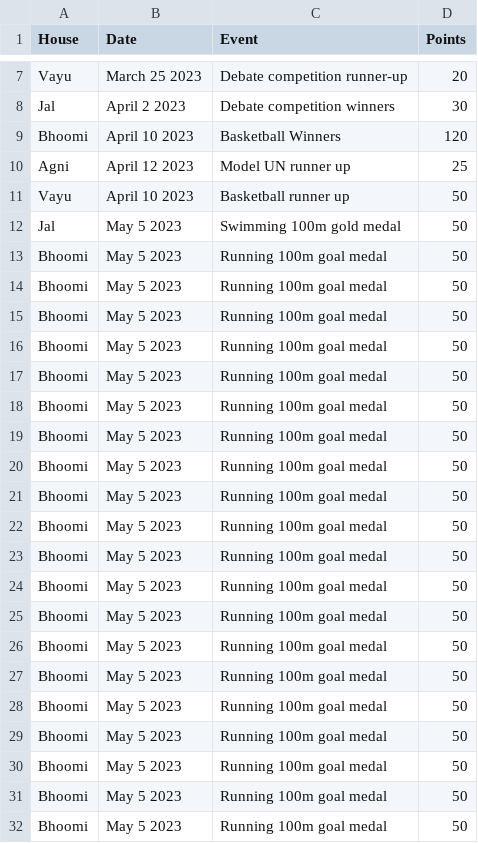
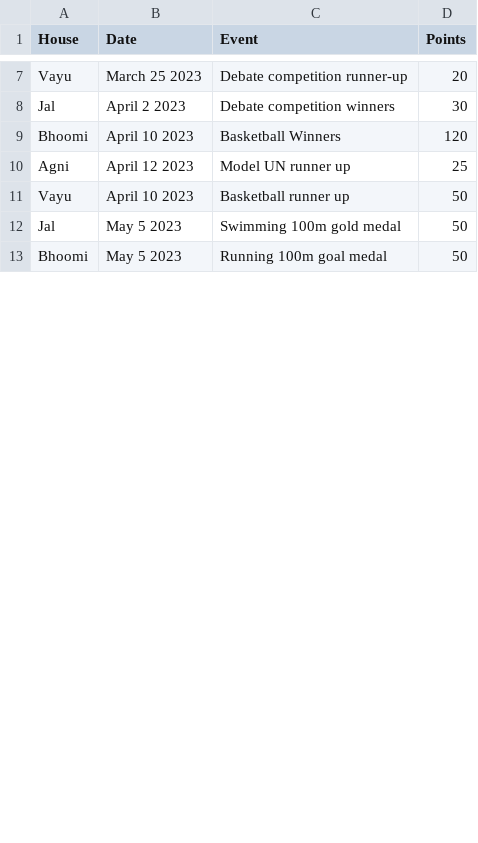
Before and after one commit to EkyaHouses/EkyaHouses.github.io, a CSV file: Data/points.csv, drawn as a sheet; only a part is shown, gaps mark what is left out; the diff covers the shown part only.

```diff
--- a/Data/points.csv
+++ b/Data/points.csv
@@ -13,20 +13 @@ Jal,May 5 2023,Swimming 100m gold medal,50
 Bhoomi,May 5 2023,Running 100m goal medal,50
-Bhoomi,May 5 2023,Running 100m goal medal,50
-Bhoomi,May 5 2023,Running 100m goal medal,50
-Bhoomi,May 5 2023,Running 100m goal medal,50
-Bhoomi,May 5 2023,Running 100m goal medal,50
-Bhoomi,May 5 2023,Running 100m goal medal,50
-Bhoomi,May 5 2023,Running 100m goal medal,50
-Bhoomi,May 5 2023,Running 100m goal medal,50
-Bhoomi,May 5 2023,Running 100m goal medal,50
-Bhoomi,May 5 2023,Running 100m goal medal,50
-Bhoomi,May 5 2023,Running 100m goal medal,50
-Bhoomi,May 5 2023,Running 100m goal medal,50
-Bhoomi,May 5 2023,Running 100m goal medal,50
-Bhoomi,May 5 2023,Running 100m goal medal,50
-Bhoomi,May 5 2023,Running 100m goal medal,50
-Bhoomi,May 5 2023,Running 100m goal medal,50
-Bhoomi,May 5 2023,Running 100m goal medal,50
-Bhoomi,May 5 2023,Running 100m goal medal,50
-Bhoomi,May 5 2023,Running 100m goal medal,50
-Bhoomi,May 5 2023,Running 100m goal medal,50
```
Also changed, not shown: 3 added rows, 23 removed rows and 3 edited cells elsewhere in this file, 4 other files.
